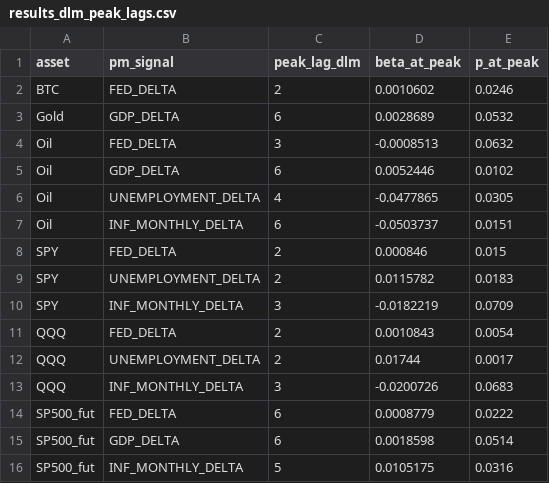
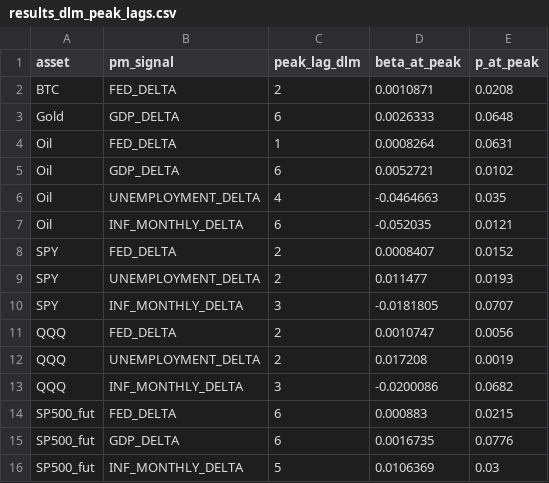
Before and after one commit to flyingduck0/ML_Seminar_Project, a CSV file: results/results_dlm_peak_lags.csv, drawn as a sheet.

```diff
--- a/results/results_dlm_peak_lags.csv
+++ b/results/results_dlm_peak_lags.csv
@@ -1,16 +1,16 @@
 asset,pm_signal,peak_lag_dlm,beta_at_peak,p_at_peak
-BTC,FED_DELTA,2,0.0010602,0.0246
-Gold,GDP_DELTA,6,0.0028689,0.0532
-Oil,FED_DELTA,3,-0.0008513,0.0632
-Oil,GDP_DELTA,6,0.0052446,0.0102
-Oil,UNEMPLOYMENT_DELTA,4,-0.0477865,0.0305
-Oil,INF_MONTHLY_DELTA,6,-0.0503737,0.0151
-SPY,FED_DELTA,2,0.000846,0.015
-SPY,UNEMPLOYMENT_DELTA,2,0.0115782,0.0183
-SPY,INF_MONTHLY_DELTA,3,-0.0182219,0.0709
-QQQ,FED_DELTA,2,0.0010843,0.0054
-QQQ,UNEMPLOYMENT_DELTA,2,0.01744,0.0017
-QQQ,INF_MONTHLY_DELTA,3,-0.0200726,0.0683
-SP500_fut,FED_DELTA,6,0.0008779,0.0222
-SP500_fut,GDP_DELTA,6,0.0018598,0.0514
-SP500_fut,INF_MONTHLY_DELTA,5,0.0105175,0.0316
+BTC,FED_DELTA,2,0.0010871,0.0208
+Gold,GDP_DELTA,6,0.0026333,0.0648
+Oil,FED_DELTA,1,0.0008264,0.0631
+Oil,GDP_DELTA,6,0.0052721,0.0102
+Oil,UNEMPLOYMENT_DELTA,4,-0.0464663,0.035
+Oil,INF_MONTHLY_DELTA,6,-0.052035,0.0121
+SPY,FED_DELTA,2,0.0008407,0.0152
+SPY,UNEMPLOYMENT_DELTA,2,0.011477,0.0193
+SPY,INF_MONTHLY_DELTA,3,-0.0181805,0.0707
+QQQ,FED_DELTA,2,0.0010747,0.0056
+QQQ,UNEMPLOYMENT_DELTA,2,0.017208,0.0019
+QQQ,INF_MONTHLY_DELTA,3,-0.0200086,0.0682
+SP500_fut,FED_DELTA,6,0.000883,0.0215
+SP500_fut,GDP_DELTA,6,0.0016735,0.0776
+SP500_fut,INF_MONTHLY_DELTA,5,0.0106369,0.03
```
Also changed, not shown: results/results_backtest.csv, results/results_feature_importance.csv, 9 other files.
